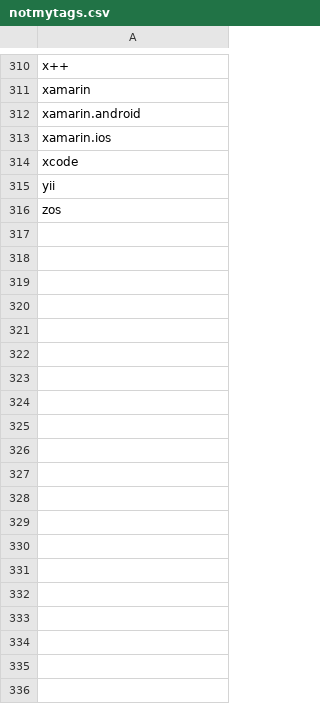
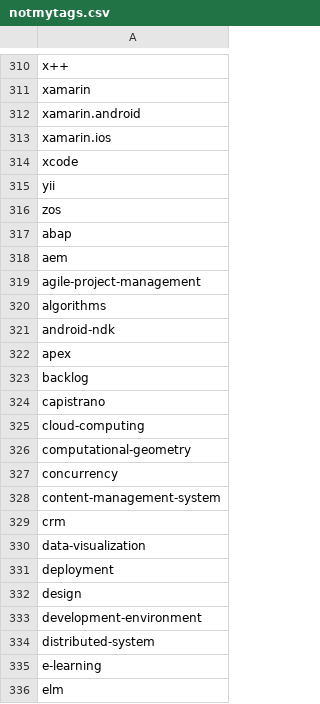
Before and after one commit to sinelga/jobprotractor, a CSV file: gojobextractor/notmytags.csv, drawn as a sheet; only a part is shown, gaps mark what is left out; the diff covers the shown part only; the diff names each change by its address in the sheet, - before the commit and + after, or states it on an @@ line.

```diff
--- a/gojobextractor/notmytags.csv
+++ b/gojobextractor/notmytags.csv
+row 317: abap
+row 318: aem
+row 319: agile-project-management
+row 320: algorithms
+row 321: android-ndk
+row 322: apex
+row 323: backlog
+row 324: capistrano
+row 325: cloud-computing
+row 326: computational-geometry
+row 327: concurrency
+row 328: content-management-system
+row 329: crm
+row 330: data-visualization
+row 331: deployment
+row 332: design
+row 333: development-environment
+row 334: distributed-system
+row 335: e-learning
+row 336: elm
```
Also changed, not shown: 40 added rows elsewhere in this file, gojobextractor/mytags.csv, 5 other files.
